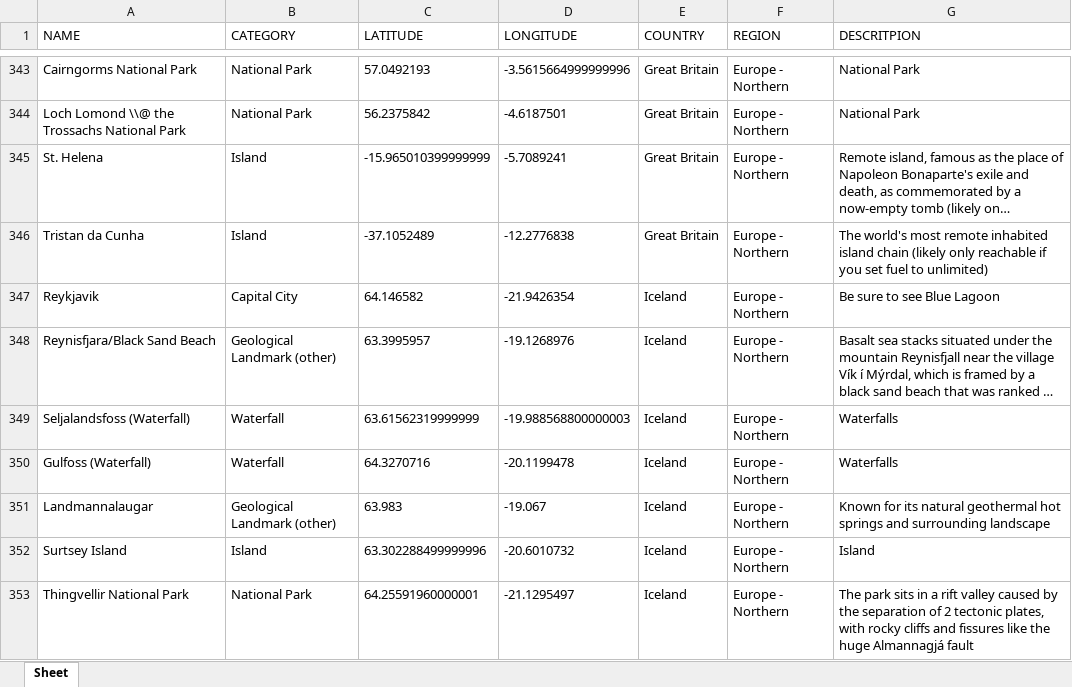
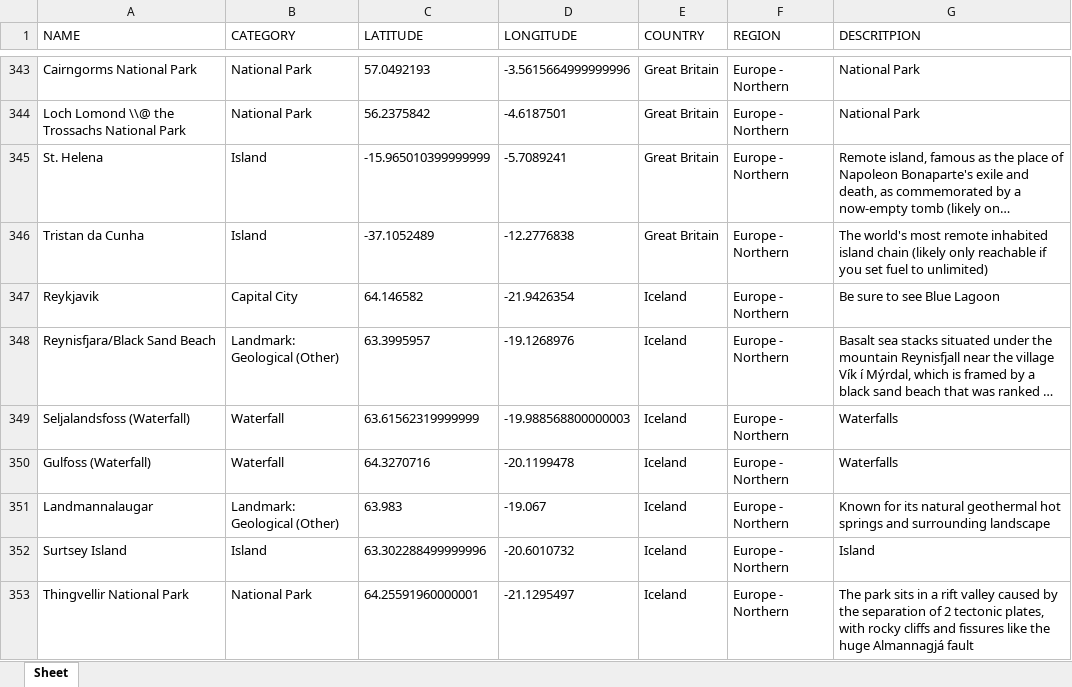
Before and after one commit to Richard-Walter/FlightSimDiscovery, an Excel workbook: flightsimdiscovery/output/poi_database.xlsx, sheet Sheet, drawn as a sheet; only a part is shown, gaps mark what is left out; long unchanged cells end in …; values as stored, in another font and other column widths than the file's, no borders; the diff covers the shown part only; the diff names each change by its address in the sheet, - before the commit and + after, or states it on an @@ line.

```diff
--- a/flightsimdiscovery/output/poi_database.xlsx (sheet Sheet)
+++ b/flightsimdiscovery/output/poi_database.xlsx (sheet Sheet)
-B348 (CATEGORY): Geological Landmark (other)
+B348 (CATEGORY): Landmark: Geological (Other)
-B351 (CATEGORY): Geological Landmark (other)
+B351 (CATEGORY): Landmark: Geological (Other)
```
Also changed, not shown: 90 edited cells elsewhere in this sheet, 2 other files.
